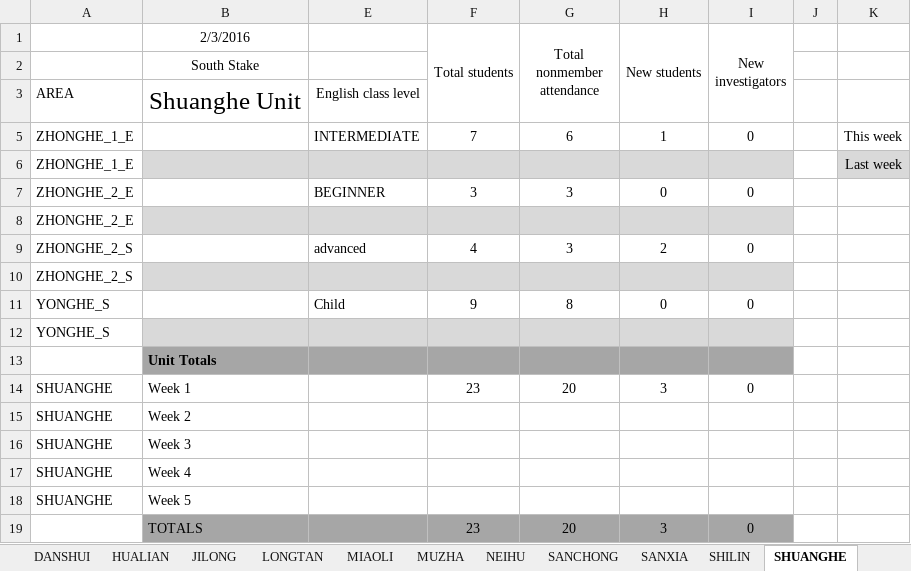
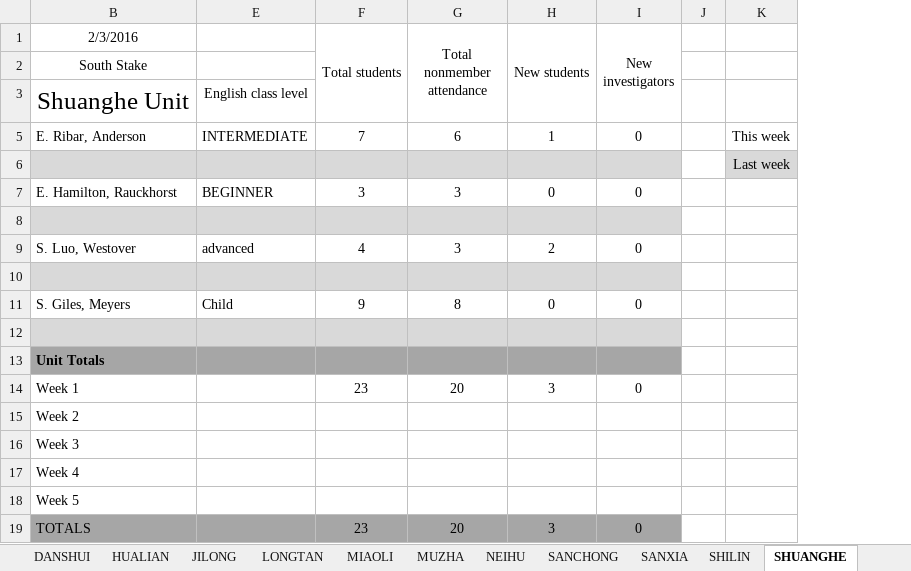
Before and after one commit to taiwantaipeimission/ARPS, an Excel workbook: report/Debug/report_sheet_english.xlsx, sheet SHUANGHE, drawn as a sheet; values as stored, in another font and other column widths than the file's, no borders; the diff names each change by its address in the sheet, - before the commit and + after, or states it on an @@ line.

```diff
--- a/report/Debug/report_sheet_english.xlsx (sheet SHUANGHE)
+++ b/report/Debug/report_sheet_english.xlsx (sheet SHUANGHE)
@@ column A hidden, rows 3-18: AREA | ZHONGHE_1_E | ZHONGHE_1_E | ZHONGHE_2_E | ZHONGHE_2_E | ZHONGHE_2_S | ZHONGHE_2_S | YONGHE_S | YONGHE_S |  | SHUANGHE | SHUANGHE | SHUANGHE | SHUANGHE | SHUANGHE @@
-B5 (2/3/2016): (empty)
+B5 (2/3/2016): E. Ribar, Anderson
-B7 (2/3/2016): (empty)
+B7 (2/3/2016): E. Hamilton, Rauckhorst
-B9 (2/3/2016): (empty)
+B9 (2/3/2016): S. Luo, Westover
-B11 (2/3/2016): (empty)
+B11 (2/3/2016): S. Giles, Meyers
```
Also changed, not shown: sheet XINBAN, sheet ZHUBEI, sheet NEIHU, sheet BEITOU, sheet XINZHUANG, sheet SANXIA, 1 more sheet, hidden cells, 25 other files.
